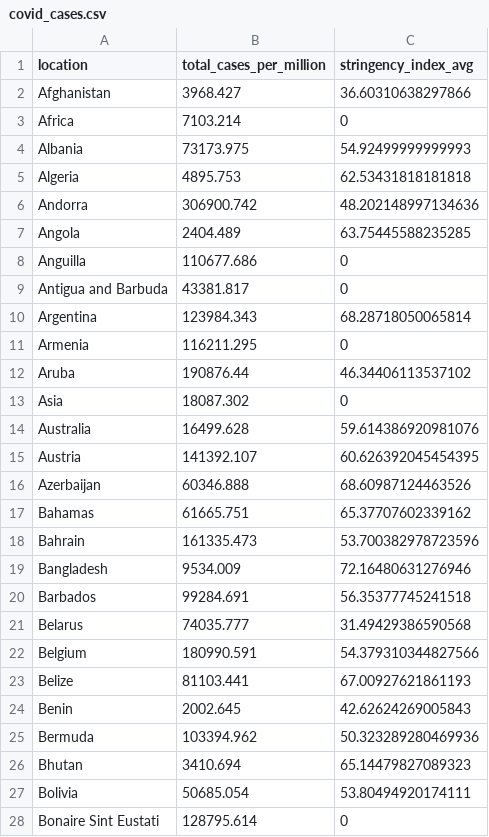
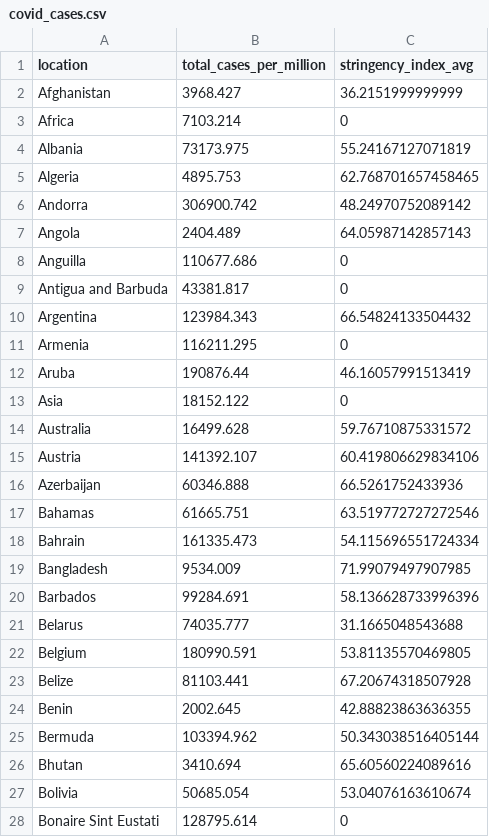
Before and after one commit to USMortality/COVID19vsStringency, a CSV file: out/covid_cases.csv, drawn as a sheet; only a part is shown; the diff covers the shown part only.

```diff
--- a/out/covid_cases.csv
+++ b/out/covid_cases.csv
@@ -1,28 +1,28 @@
 location	total_cases_per_million	stringency_index_avg
-Afghanistan	3968.427	36.60310638297866
+Afghanistan	3968.427	36.2151999999999
 Africa	7103.214	0
-Albania	73173.975	54.92499999999993
-Algeria	4895.753	62.53431818181818
-Andorra	306900.742	48.202148997134636
-Angola	2404.489	63.75445588235285
+Albania	73173.975	55.24167127071819
+Algeria	4895.753	62.768701657458465
+Andorra	306900.742	48.24970752089142
+Angola	2404.489	64.05987142857143
 Anguilla	110677.686	0
 Antigua and Barbuda	43381.817	0
-Argentina	123984.343	68.28718050065814
+Argentina	123984.343	66.54824133504432
 Armenia	116211.295	0
-Aruba	190876.44	46.34406113537102
-Asia	18087.302	0
-Australia	16499.628	59.614386920981076
-Austria	141392.107	60.626392045454395
-Azerbaijan	60346.888	68.60987124463526
-Bahamas	61665.751	65.37707602339162
-Bahrain	161335.473	53.700382978723596
-Bangladesh	9534.009	72.16480631276946
-Barbados	99284.691	56.35377745241518
-Belarus	74035.777	31.49429386590568
-Belgium	180990.591	54.379310344827566
-Belize	81103.441	67.00927621861193
-Benin	2002.645	42.62624269005843
-Bermuda	103394.962	50.323289280469936
-Bhutan	3410.694	65.14479827089323
-Bolivia	50685.054	53.80494920174111
+Aruba	190876.44	46.16057991513419
+Asia	18152.122	0
+Australia	16499.628	59.76710875331572
+Austria	141392.107	60.419806629834106
+Azerbaijan	60346.888	66.5261752433936
+Bahamas	61665.751	63.519772727272546
+Bahrain	161335.473	54.115696551724334
+Bangladesh	9534.009	71.99079497907985
+Barbados	99284.691	58.136628733996396
+Belarus	74035.777	31.1665048543688
+Belgium	180990.591	53.81135570469805
+Belize	81103.441	67.20674318507928
+Benin	2002.645	42.88823863636355
+Bermuda	103394.962	50.343038516405144
+Bhutan	3410.694	65.60560224089616
+Bolivia	50685.054	53.04076163610674
 Bonaire Sint Eustati	128795.614	0
```
Also changed, not shown: 168 edited cells elsewhere in this file, out/covid_cases_eu.csv, out/covid_cases_vaccine.csv, 10 other files.
